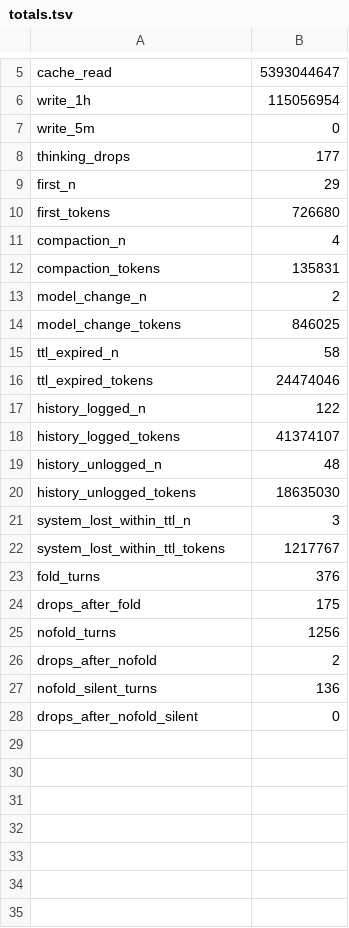
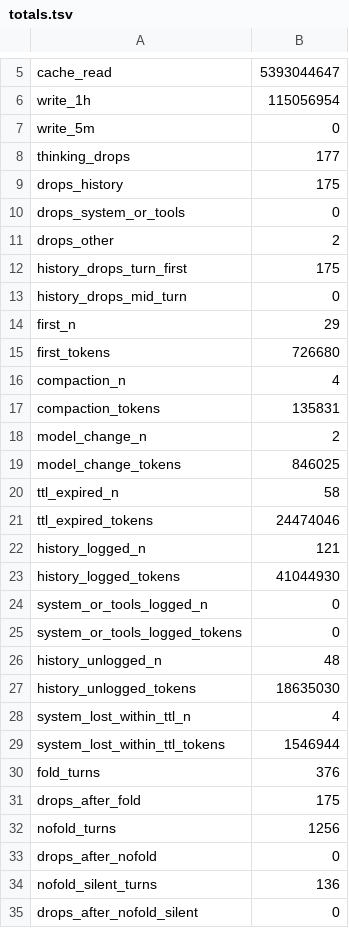
Before and after one commit to nadecancode/crew, a TSV file: notes/prompt-cache-audit/totals.tsv, drawn as a sheet; only a part is shown, gaps mark what is left out.

```diff
--- a/notes/prompt-cache-audit/totals.tsv
+++ b/notes/prompt-cache-audit/totals.tsv
@@ -8,2 +8,7 @@ write_5m	0
 thinking_drops	177
+drops_history	175
+drops_system_or_tools	0
+drops_other	2
+history_drops_turn_first	175
+history_drops_mid_turn	0
 first_n	29
@@ -16,8 +21,10 @@ ttl_expired_n	58
 ttl_expired_tokens	24474046
-history_logged_n	122
-history_logged_tokens	41374107
+history_logged_n	121
+history_logged_tokens	41044930
+system_or_tools_logged_n	0
+system_or_tools_logged_tokens	0
 history_unlogged_n	48
 history_unlogged_tokens	18635030
-system_lost_within_ttl_n	3
-system_lost_within_ttl_tokens	1217767
+system_lost_within_ttl_n	4
+system_lost_within_ttl_tokens	1546944
 fold_turns	376
@@ -25,3 +32,3 @@ drops_after_fold	175
 nofold_turns	1256
-drops_after_nofold	2
+drops_after_nofold	0
 nofold_silent_turns	136
```
Also changed, not shown: notes/prompt-cache-audit/costs.tsv, notes/prompt-cache-audit/sessions.tsv, 4 other files.
